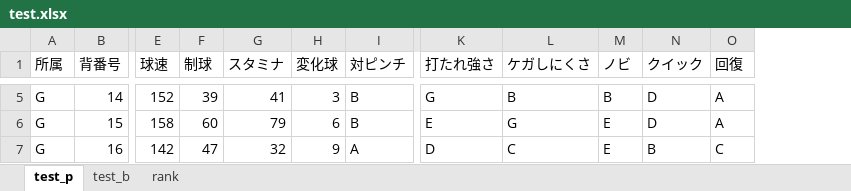
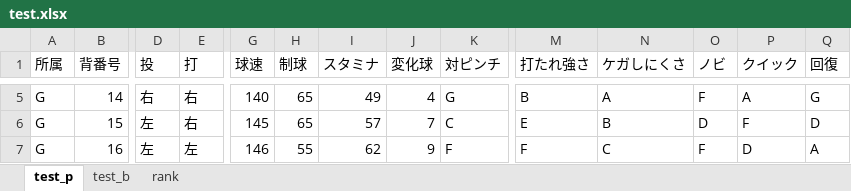
Before and after one commit to kuwamin/baseballPy, an Excel workbook: test.xlsx, sheet test_p, drawn as a sheet; only a part is shown, gaps mark what is left out; values as stored, in another font and other column widths than the file's, no borders; addresses are those after the commit; the diff covers the shown part only; the diff names each change by its address in the sheet, - before the commit and + after, or states it on an @@ line.

```diff
--- a/test.xlsx (sheet test_p)
+++ b/test.xlsx (sheet test_p)
+column D (投), rows 5-7: 右 | 左 | 左
+column E (打), rows 5-7: 右 | 右 | 左
-G5 (球速): 152
+G5 (球速): 140
-H5 (制球): 39
+H5 (制球): 65
-I5 (スタミナ): 41
+I5 (スタミナ): 49
-J5 (変化球): 3
+J5 (変化球): 4
-K5 (対ピンチ): B
+K5 (対ピンチ): G
-M5 (打たれ強さ): G
+M5 (打たれ強さ): B
-N5 (ケガしにくさ): B
+N5 (ケガしにくさ): A
-O5 (ノビ): B
+O5 (ノビ): F
-P5 (クイック): D
+P5 (クイック): A
-Q5 (回復): A
+Q5 (回復): G
-G6 (球速): 158
+G6 (球速): 145
-H6 (制球): 60
+H6 (制球): 65
-I6 (スタミナ): 79
+I6 (スタミナ): 57
-J6 (変化球): 6
+J6 (変化球): 7
-K6 (対ピンチ): B
+K6 (対ピンチ): C
-N6 (ケガしにくさ): G
+N6 (ケガしにくさ): B
-O6 (ノビ): E
+O6 (ノビ): D
-P6 (クイック): D
+P6 (クイック): F
-Q6 (回復): A
+Q6 (回復): D
-G7 (球速): 142
+G7 (球速): 146
-H7 (制球): 47
+H7 (制球): 55
-I7 (スタミナ): 32
+I7 (スタミナ): 62
-K7 (対ピンチ): A
+K7 (対ピンチ): F
-M7 (打たれ強さ): D
+M7 (打たれ強さ): F
-O7 (ノビ): E
+O7 (ノビ): F
-P7 (クイック): B
+P7 (クイック): D
-Q7 (回復): C
+Q7 (回復): A
```
Also changed, not shown: 73 edited cells elsewhere in this sheet, sheet test_b, sheet rank, formulas that keep their value, 3 other files.
